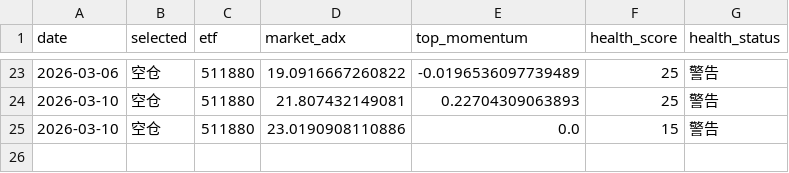
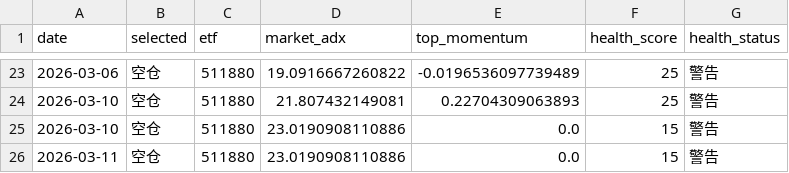
Before and after one commit to feihudie2026/etf-momentum-v2, a CSV file: docs/signals.csv, drawn as a sheet; only a part is shown, gaps mark what is left out.

```diff
--- a/docs/signals.csv
+++ b/docs/signals.csv
@@ -25 +25,2 @@ date,selected,etf,market_adx,top_momentum,health_score,health_status
 2026-03-10,空仓,511880,23.0190908110886,0.0,15,警告
+2026-03-11,空仓,511880,23.0190908110886,0.0,15,警告
```
Also changed, not shown: 3 other files.
